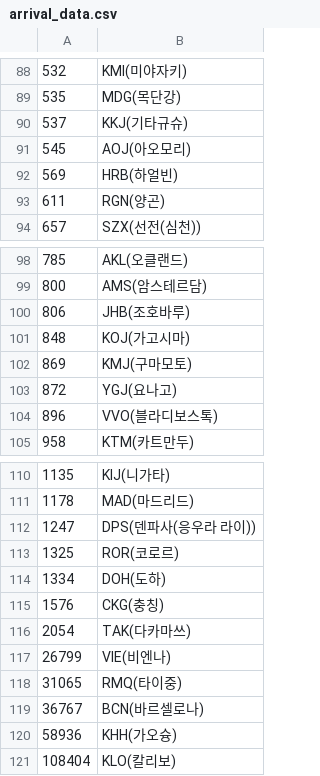
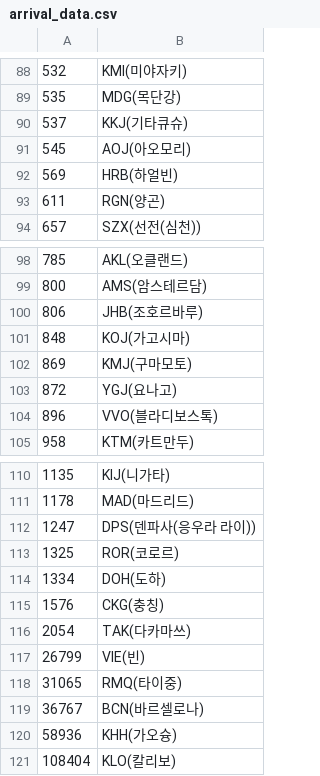
Before and after one commit to hyeonuk27/OnAir, a CSV file: Project/server/predict_models/ml_delay/arrival_data.csv, drawn as a sheet; only a part is shown, gaps mark what is left out; the diff covers the shown part only.

```diff
--- a/Project/server/predict_models/ml_delay/arrival_data.csv
+++ b/Project/server/predict_models/ml_delay/arrival_data.csv
@@ -89,3 +89,3 @@
 535,MDG(목단강)
-537,KKJ(기타규슈)
+537,KKJ(기타큐슈)
 545,AOJ(아오모리)
@@ -99,3 +99,3 @@
 800,AMS(암스테르담)
-806,JHB(조호바루)
+806,JHB(조호르바루)
 848,KOJ(가고시마)
@@ -116,3 +116,3 @@
 2054,TAK(다카마쓰)
-26799,VIE(비엔나)
+26799,VIE(빈)
 31065,RMQ(타이중)
```
Also changed, not shown: 8 edited cells elsewhere in this file, 2 other files.
